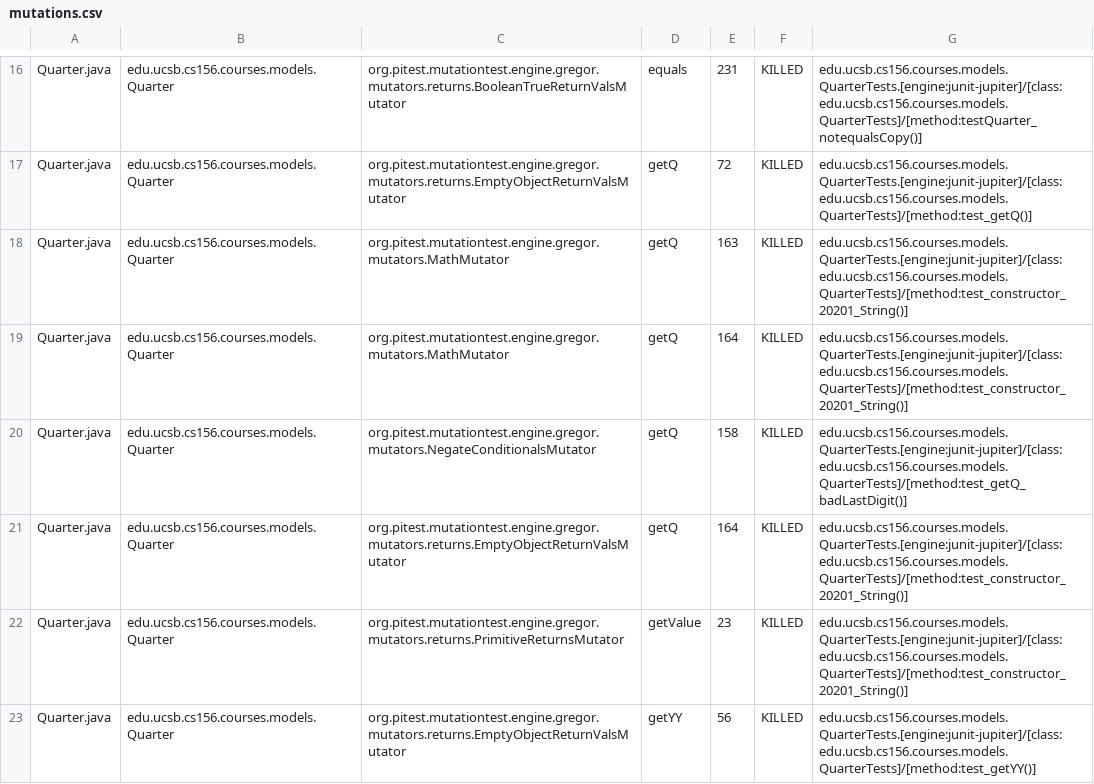
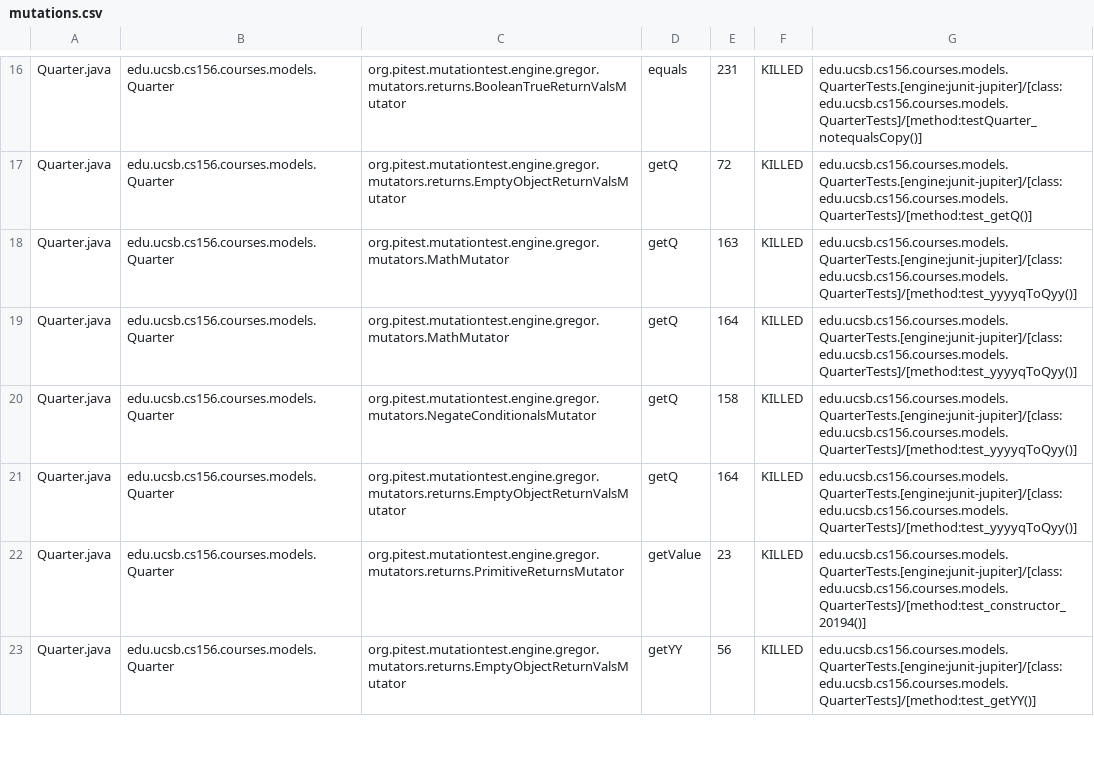
Before and after one commit to ucsb-cs156-s23/proj-courses-s23-7pm-1, a CSV file: pitest/mutations.csv, drawn as a sheet; only a part is shown, gaps mark what is left out; the diff covers the shown part only.

Commit message:
Deploying to gh-pages from @ ucsb-cs156-s23/proj-courses-s23-7pm-1@df9399105481b347533e528747ed3abfb8f2875a 🚀

```diff
--- a/pitest/mutations.csv
+++ b/pitest/mutations.csv
@@ -17,7 +17,7 @@ Quarter.java,edu.ucsb.cs156.courses.models.Quarter,org.pitest.mutationtest.engin
 Quarter.java,edu.ucsb.cs156.courses.models.Quarter,org.pitest.mutationtest.engine.gregor.mutators.returns.EmptyObjectReturnValsMutator,getQ,72,KILLED,edu.ucsb.cs156.courses.models.QuarterTests.[engine:junit-jupiter]/[class:edu.ucsb.cs156.courses.models.QuarterTests]/[method:test_getQ()]
-Quarter.java,edu.ucsb.cs156.courses.models.Quarter,org.pitest.mutationtest.engine.gregor.mutators.MathMutator,getQ,163,KILLED,edu.ucsb.cs156.courses.models.QuarterTests.[engine:junit-jupiter]/[class:edu.ucsb.cs156.courses.models.QuarterTests]/[method:test_constructor_20201_String()]
-Quarter.java,edu.ucsb.cs156.courses.models.Quarter,org.pitest.mutationtest.engine.gregor.mutators.MathMutator,getQ,164,KILLED,edu.ucsb.cs156.courses.models.QuarterTests.[engine:junit-jupiter]/[class:edu.ucsb.cs156.courses.models.QuarterTests]/[method:test_constructor_20201_String()]
-Quarter.java,edu.ucsb.cs156.courses.models.Quarter,org.pitest.mutationtest.engine.gregor.mutators.NegateConditionalsMutator,getQ,158,KILLED,edu.ucsb.cs156.courses.models.QuarterTests.[engine:junit-jupiter]/[class:edu.ucsb.cs156.courses.models.QuarterTests]/[method:test_getQ_badLastDigit()]
-Quarter.java,edu.ucsb.cs156.courses.models.Quarter,org.pitest.mutationtest.engine.gregor.mutators.returns.EmptyObjectReturnValsMutator,getQ,164,KILLED,edu.ucsb.cs156.courses.models.QuarterTests.[engine:junit-jupiter]/[class:edu.ucsb.cs156.courses.models.QuarterTests]/[method:test_constructor_20201_String()]
-Quarter.java,edu.ucsb.cs156.courses.models.Quarter,org.pitest.mutationtest.engine.gregor.mutators.returns.PrimitiveReturnsMutator,getValue,23,KILLED,edu.ucsb.cs156.courses.models.QuarterTests.[engine:junit-jupiter]/[class:edu.ucsb.cs156.courses.models.QuarterTests]/[method:test_constructor_20201_String()]
+Quarter.java,edu.ucsb.cs156.courses.models.Quarter,org.pitest.mutationtest.engine.gregor.mutators.MathMutator,getQ,163,KILLED,edu.ucsb.cs156.courses.models.QuarterTests.[engine:junit-jupiter]/[class:edu.ucsb.cs156.courses.models.QuarterTests]/[method:test_yyyyqToQyy()]
+Quarter.java,edu.ucsb.cs156.courses.models.Quarter,org.pitest.mutationtest.engine.gregor.mutators.MathMutator,getQ,164,KILLED,edu.ucsb.cs156.courses.models.QuarterTests.[engine:junit-jupiter]/[class:edu.ucsb.cs156.courses.models.QuarterTests]/[method:test_yyyyqToQyy()]
+Quarter.java,edu.ucsb.cs156.courses.models.Quarter,org.pitest.mutationtest.engine.gregor.mutators.NegateConditionalsMutator,getQ,158,KILLED,edu.ucsb.cs156.courses.models.QuarterTests.[engine:junit-jupiter]/[class:edu.ucsb.cs156.courses.models.QuarterTests]/[method:test_yyyyqToQyy()]
+Quarter.java,edu.ucsb.cs156.courses.models.Quarter,org.pitest.mutationtest.engine.gregor.mutators.returns.EmptyObjectReturnValsMutator,getQ,164,KILLED,edu.ucsb.cs156.courses.models.QuarterTests.[engine:junit-jupiter]/[class:edu.ucsb.cs156.courses.models.QuarterTests]/[method:test_yyyyqToQyy()]
+Quarter.java,edu.ucsb.cs156.courses.models.Quarter,org.pitest.mutationtest.engine.gregor.mutators.returns.PrimitiveReturnsMutator,getValue,23,KILLED,edu.ucsb.cs156.courses.models.QuarterTests.[engine:junit-jupiter]/[class:edu.ucsb.cs156.courses.models.QuarterTests]/[method:test_constructor_20194()]
 Quarter.java,edu.ucsb.cs156.courses.models.Quarter,org.pitest.mutationtest.engine.gregor.mutators.returns.EmptyObjectReturnValsMutator,getYY,56,KILLED,edu.ucsb.cs156.courses.models.QuarterTests.[engine:junit-jupiter]/[class:edu.ucsb.cs156.courses.models.QuarterTests]/[method:test_getYY()]
```
Also changed, not shown: 7 added rows, 7 removed rows and 85 edited cells elsewhere in this file, 29 other files.
